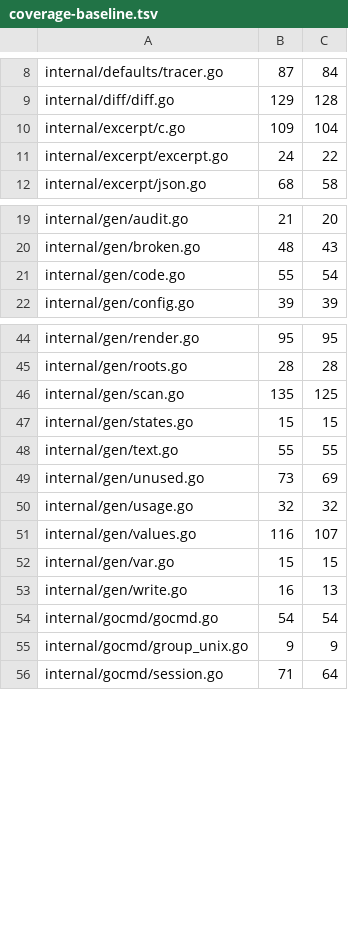
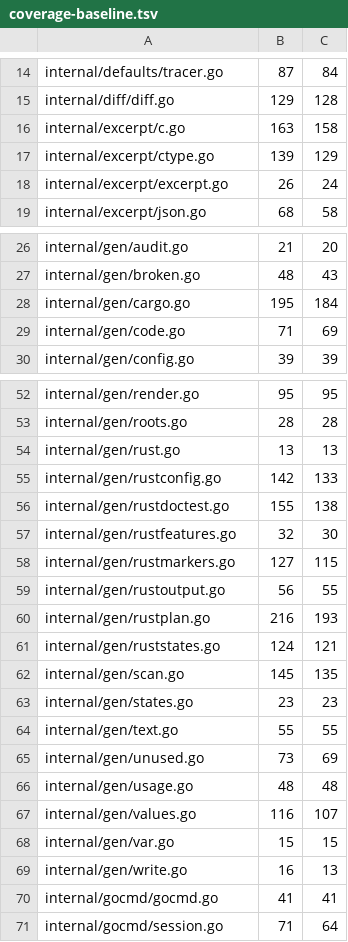
Before and after one commit to USA-RedDragon/docgen, a TSV file: .github/coverage-baseline.tsv, drawn as a sheet; only a part is shown, gaps mark what is left out; the diff covers the shown part only.

```diff
--- a/.github/coverage-baseline.tsv
+++ b/.github/coverage-baseline.tsv
@@ -9,4 +15,5 @@ internal/defaults/tracer.go	87	84
 internal/diff/diff.go	129	128
-internal/excerpt/c.go	109	104
-internal/excerpt/excerpt.go	24	22
+internal/excerpt/c.go	163	158
+internal/excerpt/ctype.go	139	129
+internal/excerpt/excerpt.go	26	24
 internal/excerpt/json.go	68	58
@@ -20,3 +27,4 @@ internal/gen/audit.go	21	20
 internal/gen/broken.go	48	43
-internal/gen/code.go	55	54
+internal/gen/cargo.go	195	184
+internal/gen/code.go	71	69
 internal/gen/config.go	39	39
@@ -45,7 +53,15 @@ internal/gen/render.go	95	95
 internal/gen/roots.go	28	28
-internal/gen/scan.go	135	125
-internal/gen/states.go	15	15
+internal/gen/rust.go	13	13
+internal/gen/rustconfig.go	142	133
+internal/gen/rustdoctest.go	155	138
+internal/gen/rustfeatures.go	32	30
+internal/gen/rustmarkers.go	127	115
+internal/gen/rustoutput.go	56	55
+internal/gen/rustplan.go	216	193
+internal/gen/ruststates.go	124	121
+internal/gen/scan.go	145	135
+internal/gen/states.go	23	23
 internal/gen/text.go	55	55
 internal/gen/unused.go	73	69
-internal/gen/usage.go	32	32
+internal/gen/usage.go	48	48
 internal/gen/values.go	116	107
@@ -53,4 +69,3 @@ internal/gen/var.go	15	15
 internal/gen/write.go	16	13
-internal/gocmd/gocmd.go	54	54
-internal/gocmd/group_unix.go	9	9
+internal/gocmd/gocmd.go	41	41
 internal/gocmd/session.go	71	64
```
Also changed, not shown: 20 added rows and 19 edited cells elsewhere in this file, 1 other file.
